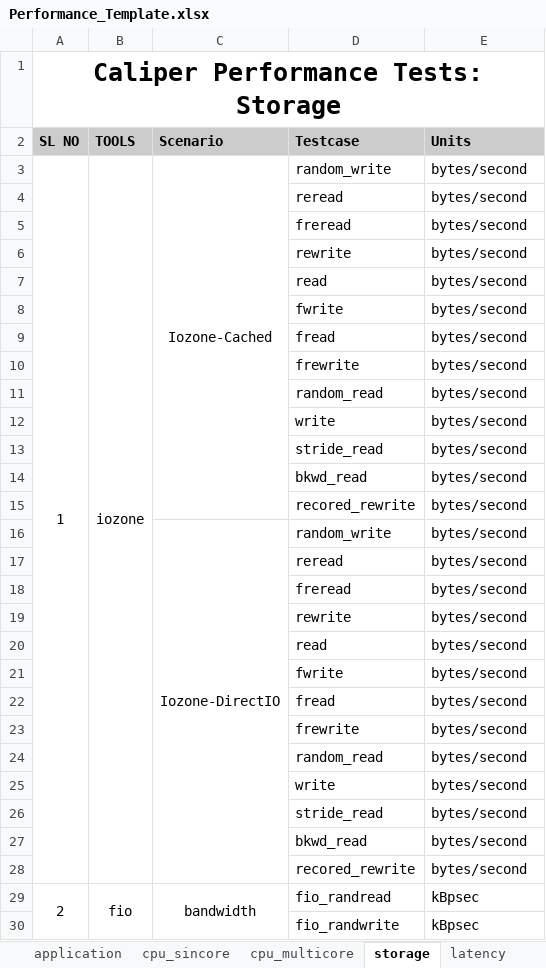
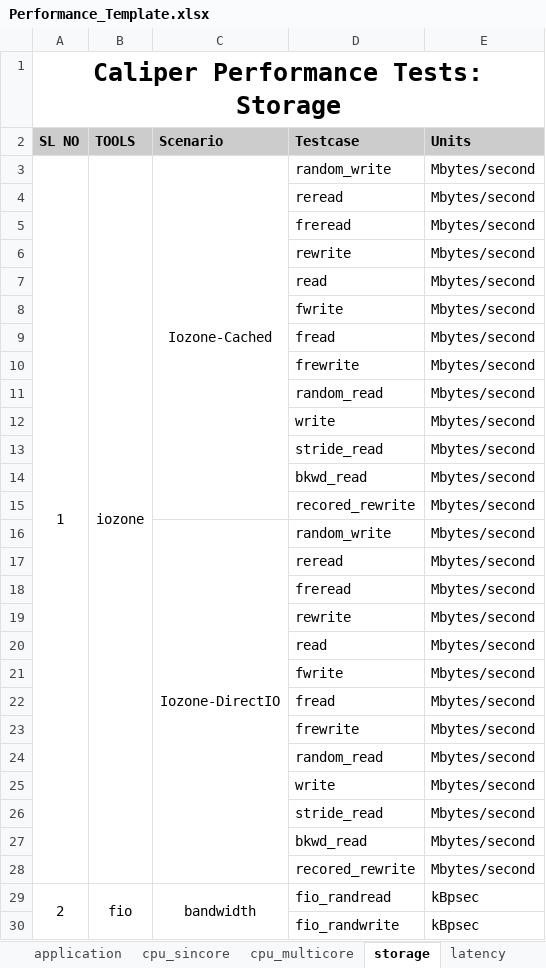
Before and after one commit to open-estuary/caliper, an Excel workbook: frontend/polls/templates/polls/Performance_Template.xlsx, sheet storage, drawn as a sheet; only a part is shown; values as stored, in another font and other column widths than the file's, no borders; the diff names each change by its address in the sheet, - before the commit and + after, or states it on an @@ line.

```diff
--- a/frontend/polls/templates/polls/Performance_Template.xlsx (sheet storage)
+++ b/frontend/polls/templates/polls/Performance_Template.xlsx (sheet storage)
-E3:E28 (Units): bytes/second
+E3:E28 (Units): Mbytes/second
```
Also changed, not shown: 16 other files.
